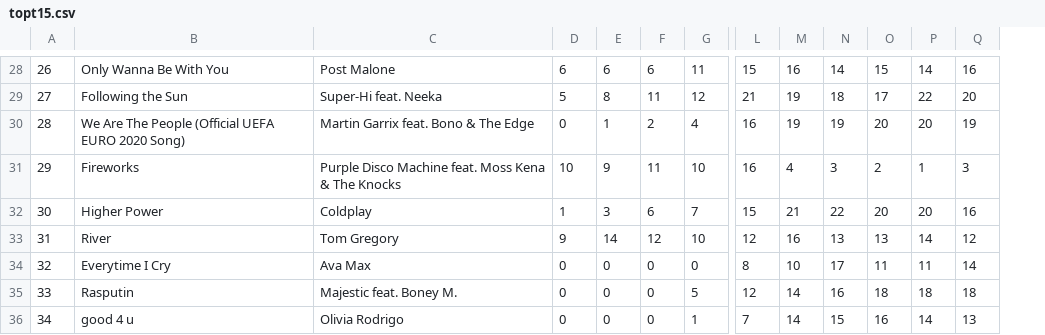
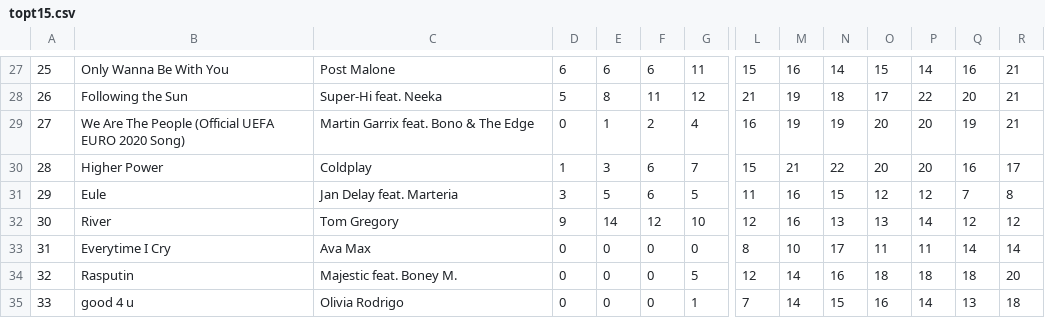
Before and after one commit to stefan-schlagh/oe3Data, a CSV file: data/topt15.csv, drawn as a sheet; only a part is shown, gaps mark what is left out; removed rows and columns are numbered as before the commit, all else as after; rows hold the shown columns only; the diff covers the shown part only; the diff names each change by its address in the sheet, - before the commit and + after, or states it on an @@ line.

```diff
--- a/data/topt15.csv
+++ b/data/topt15.csv
+column R, rows 27-30: 21 | 21 | 21 | 17; rows 32-35: 12 | 14 | 20 | 18
@@ column A renumbered from row 5 down @@
-row 31: 29 | Fireworks | Purple Disco Machine feat. Moss Kena & The Knocks | 10 | 9 | 11 | 10 | 16 | 4 | 3 | 2 | 1 | 3
+row 31: 29 | Eule | Jan Delay feat. Marteria | 3 | 5 | 6 | 5 | 11 | 16 | 15 | 12 | 12 | 7 | 8
```
Also changed, not shown: 1 removed row and 8 moved rows elsewhere in this file, data/topi15.csv, 3 other files.
